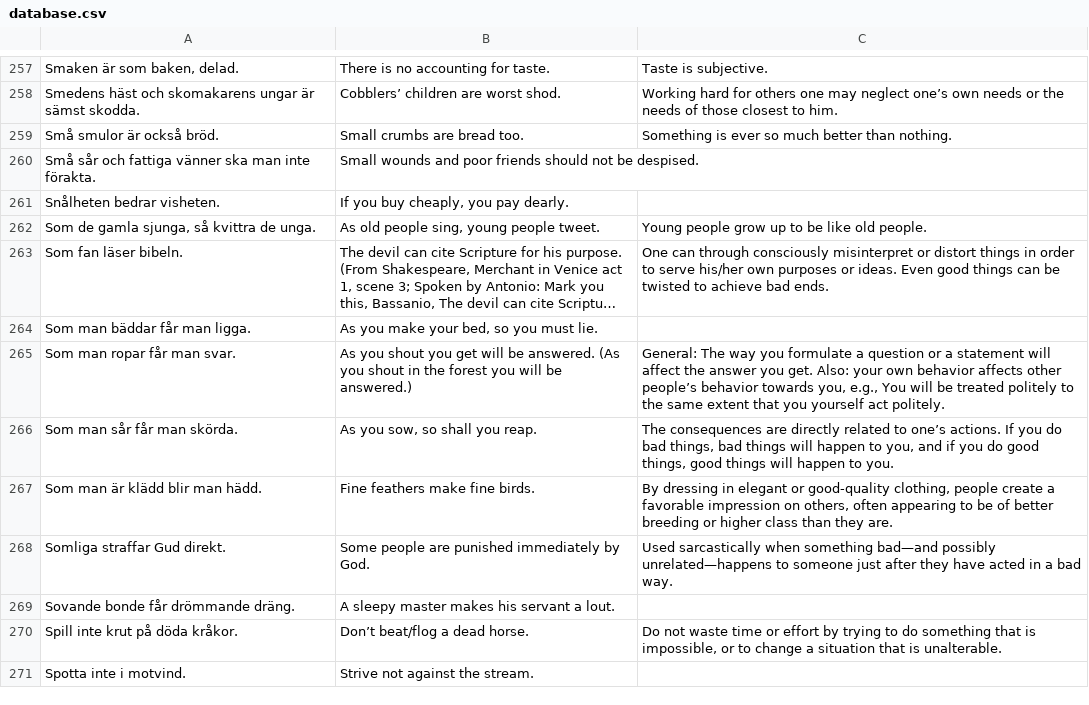
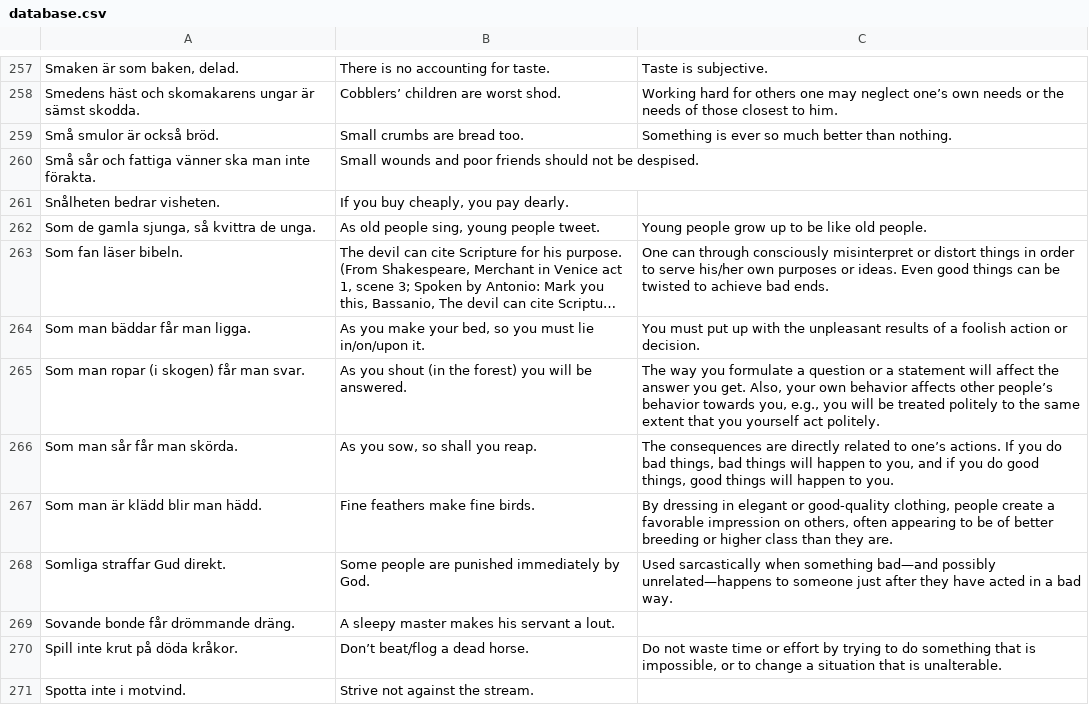
Before and after one commit to svenskan/database, a CSV file: proverbs/database.csv, drawn as a sheet; only a part is shown, gaps mark what is left out; long unchanged cells end in …; removed rows and columns are numbered as before the commit, all else as after; the diff names each change by its address in the sheet, - before the commit and + after, or states it on an @@ line.

Commit message:
Update the database

```diff
--- a/proverbs/database.csv
+++ b/proverbs/database.csv
-B264: As you make your bed, so you must lie.
+B264: As you make your bed, so you must lie in/on/upon it.
-C264: (empty)
+C264: You must put up with the unpleasant results of a foolish action or decision.
-row 265: Som man ropar får man svar. | As you shout you get will be answered. (As you shout in the forest you will be answered.) | General: The way you formulate a question or a statement will affect the answer you get. Also: your own behavior affects other people’s behavior towards you, e.g., You will be treated politely to the same extent that you yourself act politely.
+row 265: Som man ropar (i skogen) får man svar. | As you shout (in the forest) you will be answered. | The way you formulate a question or a statement will affect the answer you get. Also, your own behavior affects other people’s behavior towards you, e.g., you will be treated politely to the same extent that you yourself act politely.
```
Also changed, not shown: 1 other file.
